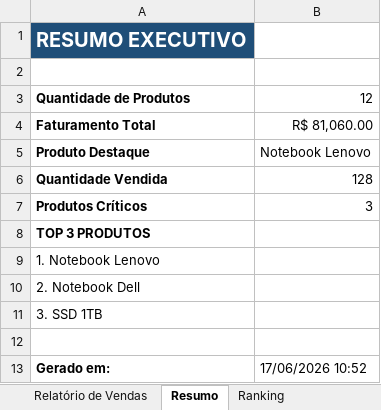
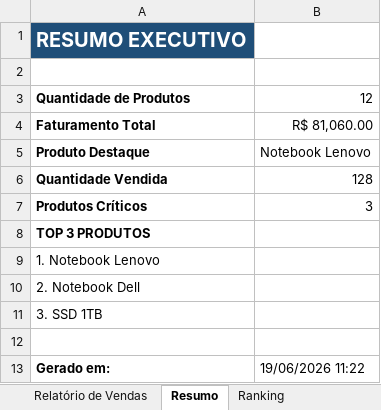
Before and after one commit to Joaov977/excel-automation, an Excel workbook: vendas.xlsx, sheet Resumo, drawn as a sheet; values as stored, in another font and other column widths than the file's, no borders; the diff names each change by its address in the sheet, - before the commit and + after, or states it on an @@ line.

```diff
--- a/vendas.xlsx (sheet Resumo)
+++ b/vendas.xlsx (sheet Resumo)
-B13: 17/06/2026 10:52
+B13: 19/06/2026 11:22
```
Also changed, not shown: sheet Ranking, sheet Relatório de Vendas, 1 other file.
